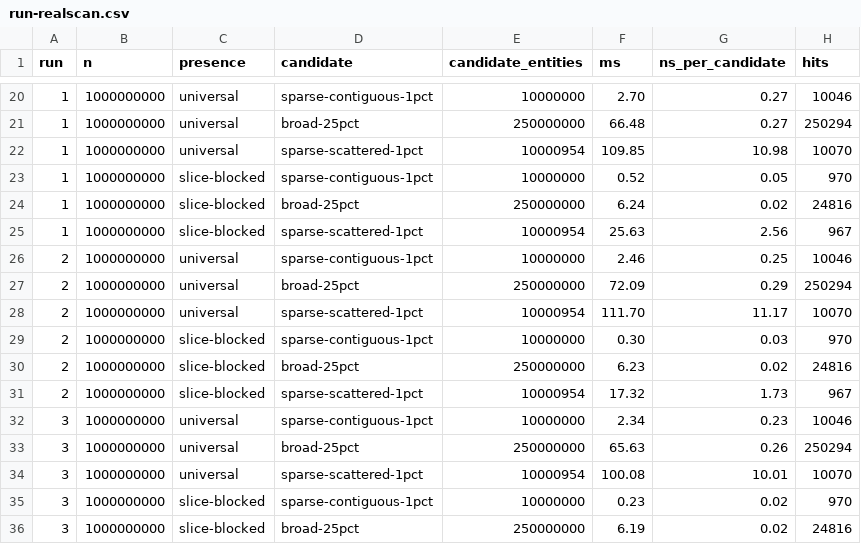
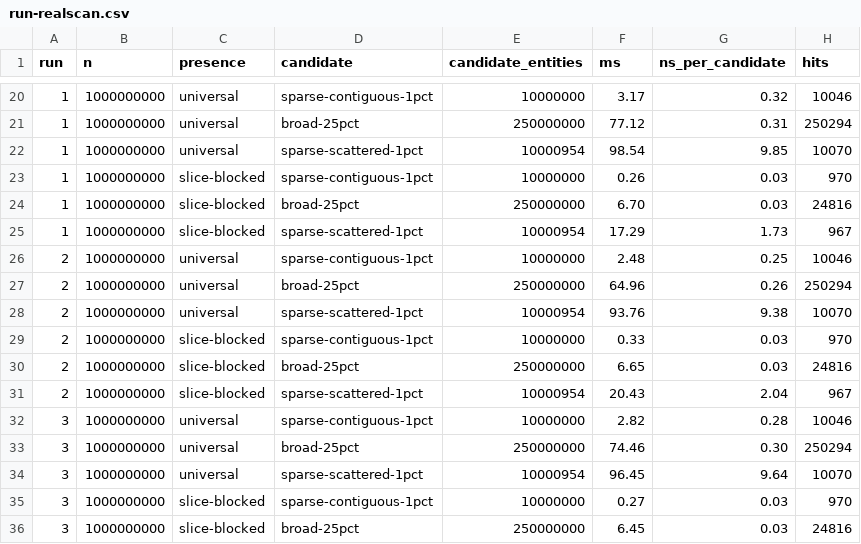
Before and after one commit to jennis0/tesseradb, a CSV file: probes/2026-08-08-filter-layout/run-realscan.csv, drawn as a sheet; only a part is shown, gaps mark what is left out; the diff covers the shown part only.

```diff
--- a/probes/2026-08-08-filter-layout/run-realscan.csv
+++ b/probes/2026-08-08-filter-layout/run-realscan.csv
@@ -20,17 +20,17 @@ run,n,presence,candidate,candidate_entities,ms,ns_per_candidate,hits
-1,1000000000,universal,sparse-contiguous-1pct,10000000,2.70,0.27,10046
-1,1000000000,universal,broad-25pct,250000000,66.48,0.27,250294
-1,1000000000,universal,sparse-scattered-1pct,10000954,109.85,10.98,10070
-1,1000000000,slice-blocked,sparse-contiguous-1pct,10000000,0.52,0.05,970
-1,1000000000,slice-blocked,broad-25pct,250000000,6.24,0.02,24816
-1,1000000000,slice-blocked,sparse-scattered-1pct,10000954,25.63,2.56,967
-2,1000000000,universal,sparse-contiguous-1pct,10000000,2.46,0.25,10046
-2,1000000000,universal,broad-25pct,250000000,72.09,0.29,250294
-2,1000000000,universal,sparse-scattered-1pct,10000954,111.70,11.17,10070
-2,1000000000,slice-blocked,sparse-contiguous-1pct,10000000,0.30,0.03,970
-2,1000000000,slice-blocked,broad-25pct,250000000,6.23,0.02,24816
-2,1000000000,slice-blocked,sparse-scattered-1pct,10000954,17.32,1.73,967
-3,1000000000,universal,sparse-contiguous-1pct,10000000,2.34,0.23,10046
-3,1000000000,universal,broad-25pct,250000000,65.63,0.26,250294
-3,1000000000,universal,sparse-scattered-1pct,10000954,100.08,10.01,10070
-3,1000000000,slice-blocked,sparse-contiguous-1pct,10000000,0.23,0.02,970
-3,1000000000,slice-blocked,broad-25pct,250000000,6.19,0.02,24816
+1,1000000000,universal,sparse-contiguous-1pct,10000000,3.17,0.32,10046
+1,1000000000,universal,broad-25pct,250000000,77.12,0.31,250294
+1,1000000000,universal,sparse-scattered-1pct,10000954,98.54,9.85,10070
+1,1000000000,slice-blocked,sparse-contiguous-1pct,10000000,0.26,0.03,970
+1,1000000000,slice-blocked,broad-25pct,250000000,6.70,0.03,24816
+1,1000000000,slice-blocked,sparse-scattered-1pct,10000954,17.29,1.73,967
+2,1000000000,universal,sparse-contiguous-1pct,10000000,2.48,0.25,10046
+2,1000000000,universal,broad-25pct,250000000,64.96,0.26,250294
+2,1000000000,universal,sparse-scattered-1pct,10000954,93.76,9.38,10070
+2,1000000000,slice-blocked,sparse-contiguous-1pct,10000000,0.33,0.03,970
+2,1000000000,slice-blocked,broad-25pct,250000000,6.65,0.03,24816
+2,1000000000,slice-blocked,sparse-scattered-1pct,10000954,20.43,2.04,967
+3,1000000000,universal,sparse-contiguous-1pct,10000000,2.82,0.28,10046
+3,1000000000,universal,broad-25pct,250000000,74.46,0.30,250294
+3,1000000000,universal,sparse-scattered-1pct,10000954,96.45,9.64,10070
+3,1000000000,slice-blocked,sparse-contiguous-1pct,10000000,0.27,0.03,970
+3,1000000000,slice-blocked,broad-25pct,250000000,6.45,0.03,24816
```
Also changed, not shown: 35 edited cells elsewhere in this file, probes/2026-08-08-filter-layout/run-textscan.csv, 6 other files.
